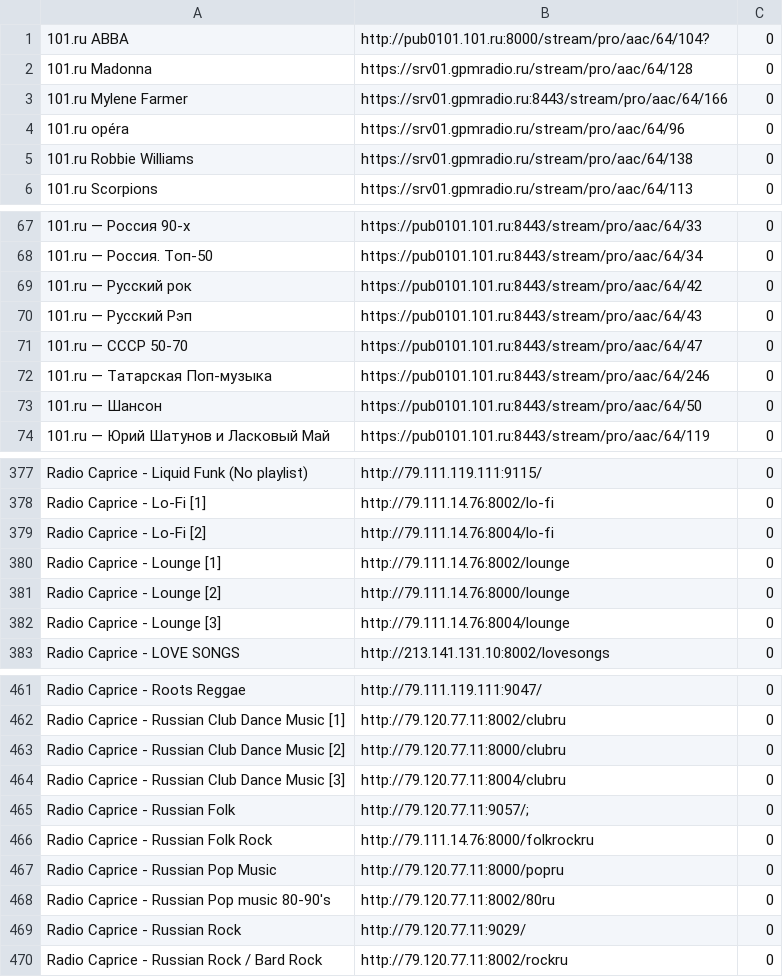
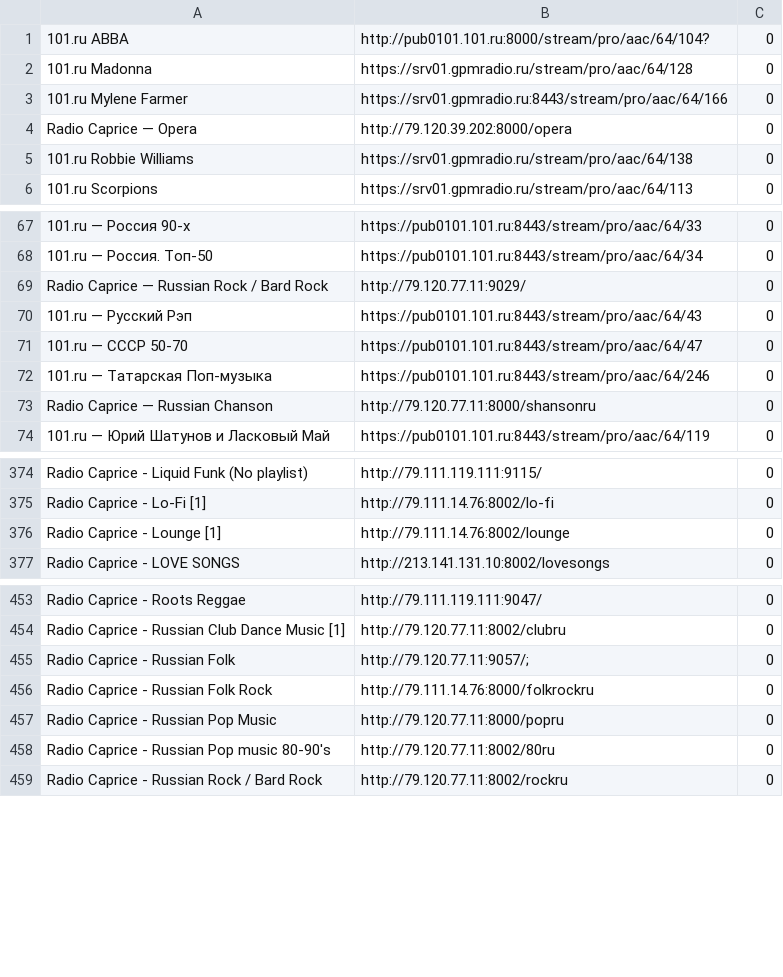
Before and after one commit to Witali/yoRadio, a CSV file: playlist.csv, drawn as a sheet; only a part is shown, gaps mark what is left out; removed rows and columns are numbered as before the commit, all else as after; the diff covers the shown part only; the diff names each change by its address in the sheet, - before the commit and + after, or states it on an @@ line.

```diff
--- a/playlist.csv
+++ b/playlist.csv
-row 4: 101.ru opéra | https://srv01.gpmradio.ru/stream/pro/aac/64/96 | 0
+row 4: Radio Caprice — Opera | http://79.120.39.202:8000/opera | 0
-row 69: 101.ru — Русский рок | https://pub0101.101.ru:8443/stream/pro/aac/64/42 | 0
+row 69: Radio Caprice — Russian Rock / Bard Rock | http://79.120.77.11:9029/ | 0
-row 73: 101.ru — Шансон | https://pub0101.101.ru:8443/stream/pro/aac/64/50 | 0
+row 73: Radio Caprice — Russian Chanson | http://79.120.77.11:8000/shansonru | 0
-row 379: Radio Caprice - Lo-Fi [2] | http://79.111.14.76:8004/lo-fi | 0
-row 381: Radio Caprice - Lounge [2] | http://79.111.14.76:8000/lounge | 0
-row 382: Radio Caprice - Lounge [3] | http://79.111.14.76:8004/lounge | 0
-row 463: Radio Caprice - Russian Club Dance Music [2] | http://79.120.77.11:8000/clubru | 0
-row 464: Radio Caprice - Russian Club Dance Music [3] | http://79.120.77.11:8004/clubru | 0
-row 469: Radio Caprice - Russian Rock | http://79.120.77.11:9029/ | 0
```
Also changed, not shown: 14 added rows, 23 removed rows and 10 edited cells elsewhere in this file, 1 other file.
